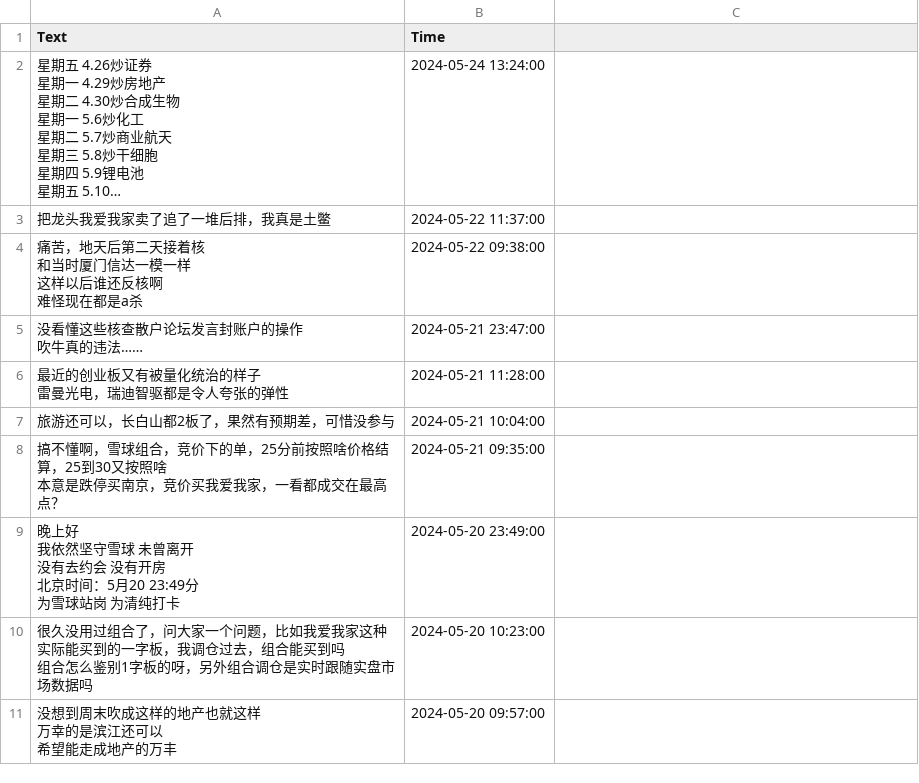
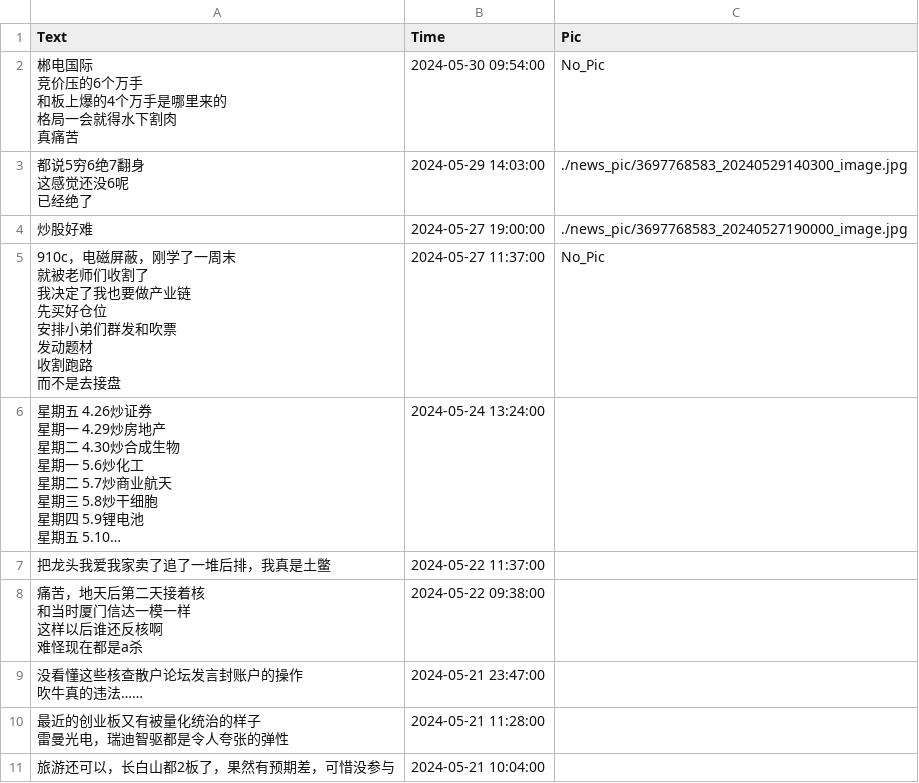
Before and after one commit to Moenea/wxauto, a CSV file: news_data/xueqiu_fudanchengzicheng.csv, drawn as a sheet; only a part is shown; the shorter side is filled out with more unchanged rows; long unchanged cells end in …; ↵ is a line break in a cell; the diff names each change by its address in the sheet, - before the commit and + after, or states it on an @@ line.

```diff
--- a/news_data/xueqiu_fudanchengzicheng.csv
+++ b/news_data/xueqiu_fudanchengzicheng.csv
-C1: (empty)
+C1: Pic
+row 2: 郴电国际 ↵ 竞价压的6个万手 ↵ 和板上爆的4个万手是哪里来的 ↵ 格局一会就得水下割肉 ↵ 真痛苦 | 2024-05-30 09:54:00 | No_Pic
+row 3: 都说5穷6绝7翻身 ↵ 这感觉还没6呢 ↵ 已经绝了 | 2024-05-29 14:03:00 | ./news_pic/3697768583_20240529140300_image.jpg
+row 4: 炒股好难 | 2024-05-27 19:00:00 | ./news_pic/3697768583_20240527190000_image.jpg
+row 5: 910c，电磁屏蔽，刚学了一周末 ↵ 就被老师们收割了 ↵ 我决定了我也要做产业链 ↵ 先买好仓位 ↵ 安排小弟们群发和吹票 ↵ 发动题材 ↵ 收割跑路 ↵ 而不是去接盘 | 2024-05-27 11:37:00 | No_Pic
```
Also changed, not shown: news_data/weibo_aizaibingchuan.csv, news_data/weibo_xianglong18duan.csv, 40 other files.
